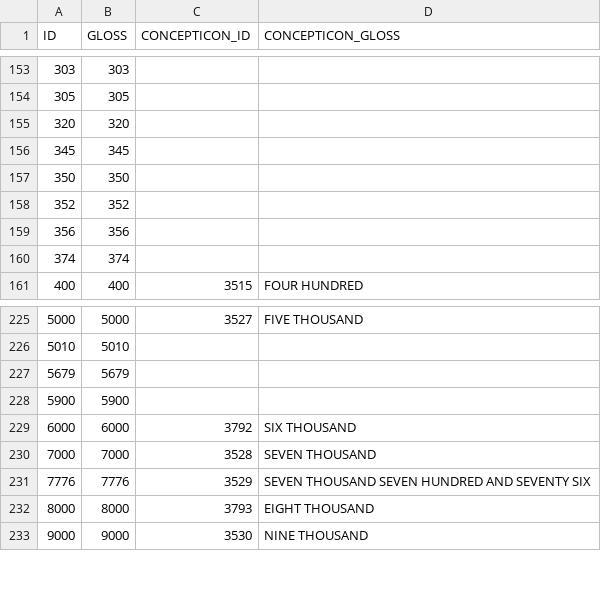
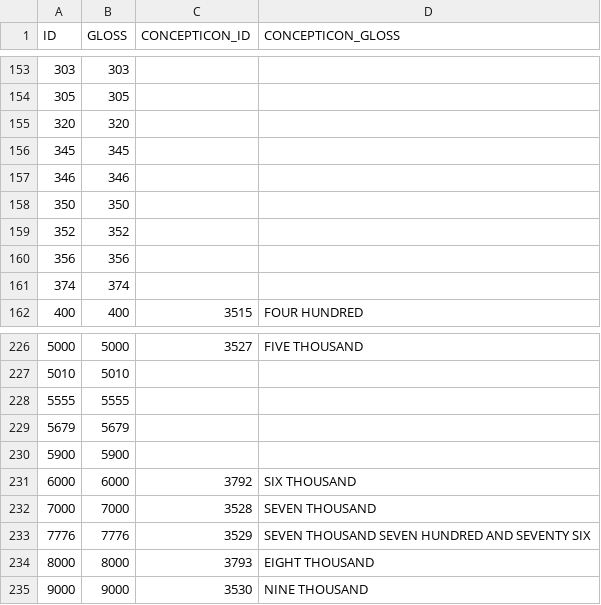
Before and after one commit to numeralbank/barlowpacific, a CSV file: etc/concepts.csv, drawn as a sheet; only a part is shown, gaps mark what is left out.

Commit message:
Added concepts 346 and 5555

```diff
--- a/etc/concepts.csv
+++ b/etc/concepts.csv
@@ -156,2 +156,3 @@ ID,GLOSS,CONCEPTICON_ID,CONCEPTICON_GLOSS
 345,345,,
+346,346,,
 350,350,,
@@ -226,2 +227,3 @@ ID,GLOSS,CONCEPTICON_ID,CONCEPTICON_GLOSS
 5010,5010,,
+5555,5555,,
 5679,5679,,
```
